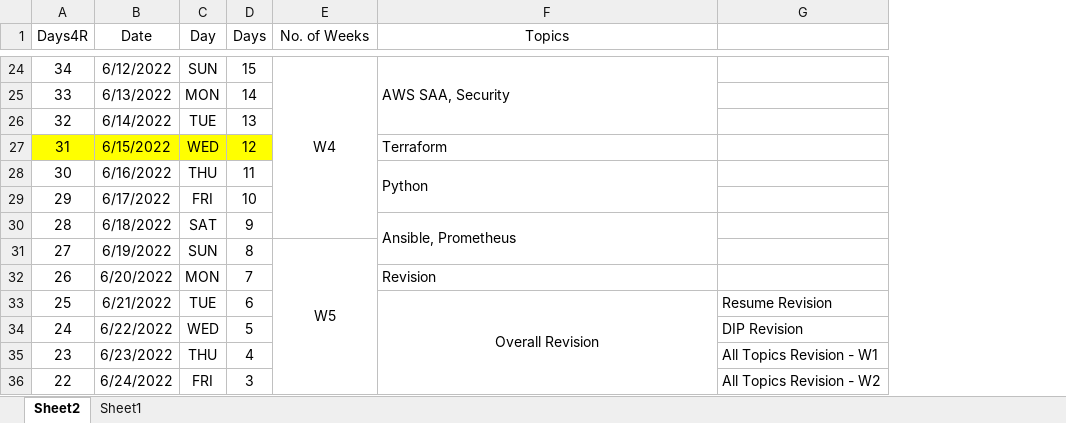
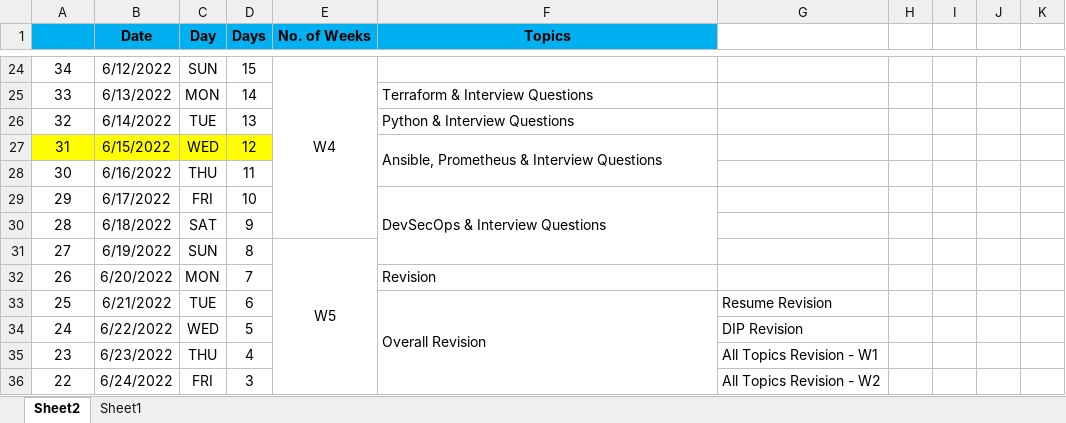
Before and after one commit to avardhineni/DevOps-Projects, an Excel workbook: Resume_avk/.1DevOps.xlsx, sheet Sheet2, drawn as a sheet; only a part is shown, gaps mark what is left out; values as stored, in another font and other column widths than the file's, no borders; removed rows and columns are numbered as before the commit, all else as after; the diff covers the shown part only; the diff names each change by its address in the sheet, - before the commit and + after, or states it on an @@ line.

```diff
--- a/Resume_avk/.1DevOps.xlsx (sheet Sheet2)
+++ b/Resume_avk/.1DevOps.xlsx (sheet Sheet2)
+column H, empty
+column I, empty
+column J, empty
+column K, empty
-A1: Days4R
+A1: (empty)
-A1:F1 fill: none
+A1:F1 fill: #00B0F0
-B1:F1 bold: off
+B1:F1 bold: on
-F24 (Topics): AWS SAA, Security
+F24 (Topics): (empty)
-F24:F26 merged
-F25 (Topics): (empty)
+F25 (Topics): Terraform & Interview Questions
-F26 (Topics): (empty)
+F26 (Topics): Python & Interview Questions
-F27 (Topics): Terraform
+F27 (Topics): Ansible, Prometheus & Interview Questions
+F27:F28 merged
-F28 (Topics): Python
+F28 (Topics): (empty)
-F28:F29 merged
-F29 (Topics): (empty)
+F29 (Topics): DevSecOps & Interview Questions
+F29:F31 merged
-F30 (Topics): Ansible, Prometheus
+F30 (Topics): (empty)
-F30:F31 merged
-F33 alignment: center
+F33 alignment: left
```
Also changed, not shown: 18 edited cells, cell formats and merged cells elsewhere in this sheet.
